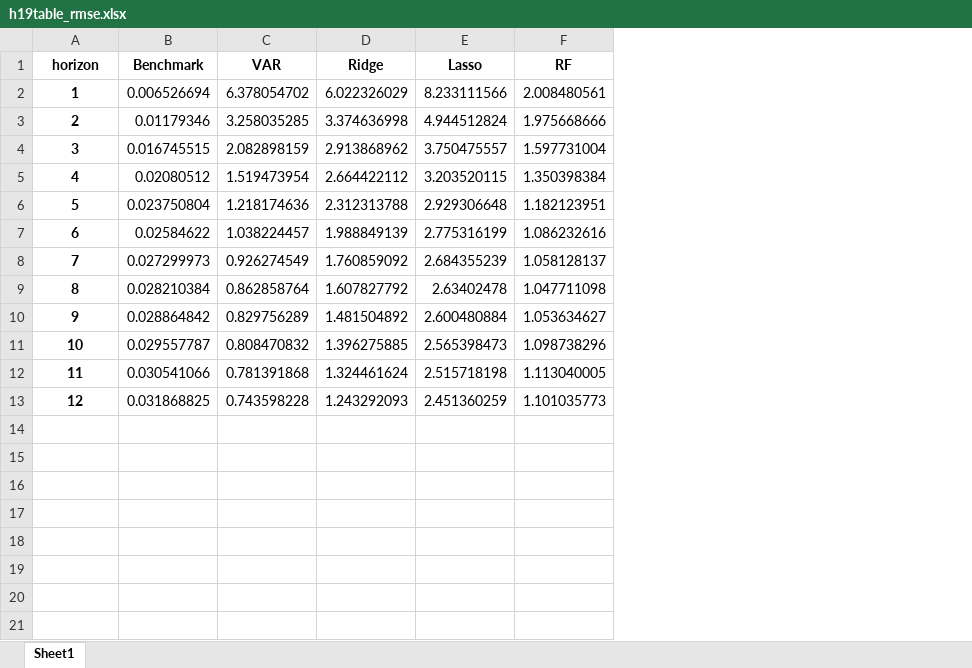
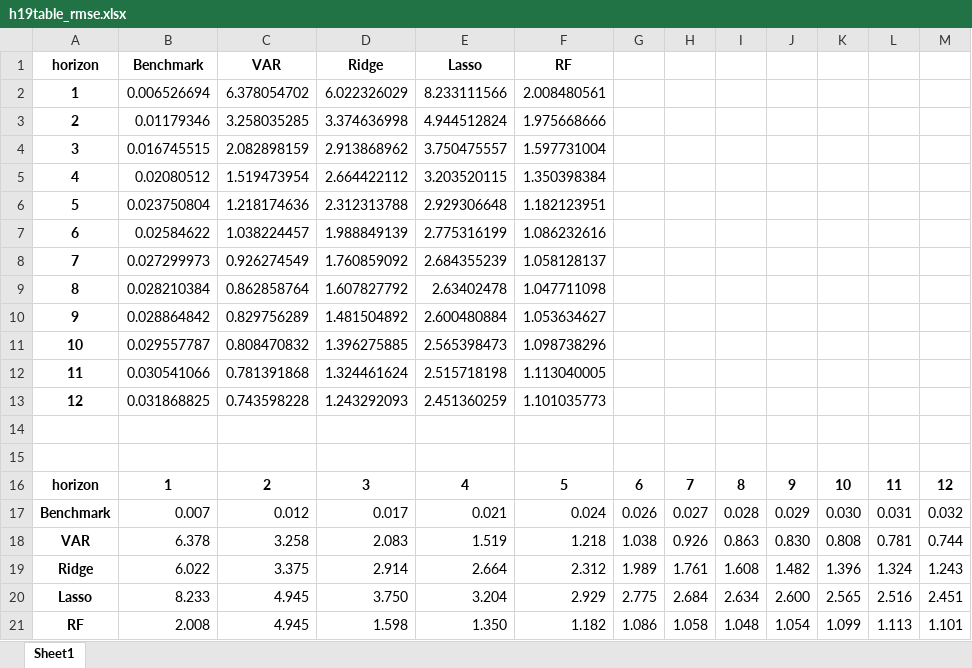
Before and after one commit to estcab00/inflation-prediction, an Excel workbook: output/3_Regression/h19_test/h19table_rmse.xlsx, sheet Sheet1, drawn as a sheet; values as stored, in another font and other column widths than the file's, no borders; conditional formats not drawn; the diff names each change by its address in the sheet, - before the commit and + after, or states it on an @@ line.

```diff
--- a/output/3_Regression/h19_test/h19table_rmse.xlsx (sheet Sheet1)
+++ b/output/3_Regression/h19_test/h19table_rmse.xlsx (sheet Sheet1)
+column G, empty
+column H, empty
+column I, empty
+column J, empty
+column K, empty
+column L, empty
+column M, empty
+row 14: (empty)
+row 15: (empty)
+row 16: horizon | 1 | 2 | 3 | 4 | 5 | 6 | 7 | 8 | 9 | 10 | 11 | 12
+row 17: Benchmark | 0.007 | 0.012 | 0.017 | 0.021 | 0.024 | 0.026 | 0.027 | 0.028 | 0.029 | 0.030 | 0.031 | 0.032
+row 18: VAR | 6.378 | 3.258 | 2.083 | 1.519 | 1.218 | 1.038 | 0.926 | 0.863 | 0.830 | 0.808 | 0.781 | 0.744
+row 19: Ridge | 6.022 | 3.375 | 2.914 | 2.664 | 2.312 | 1.989 | 1.761 | 1.608 | 1.482 | 1.396 | 1.324 | 1.243
+row 20: Lasso | 8.233 | 4.945 | 3.750 | 3.204 | 2.929 | 2.775 | 2.684 | 2.634 | 2.600 | 2.565 | 2.516 | 2.451
+row 21: RF | 2.008 | 4.945 | 1.598 | 1.350 | 1.182 | 1.086 | 1.058 | 1.048 | 1.054 | 1.099 | 1.113 | 1.101
```
Also changed, not shown: output/3_Regression/h19_test/h19coef_lasso.xlsx, output/3_Regression/h19_test/h19coef_rf.xlsx, 44 other files.
